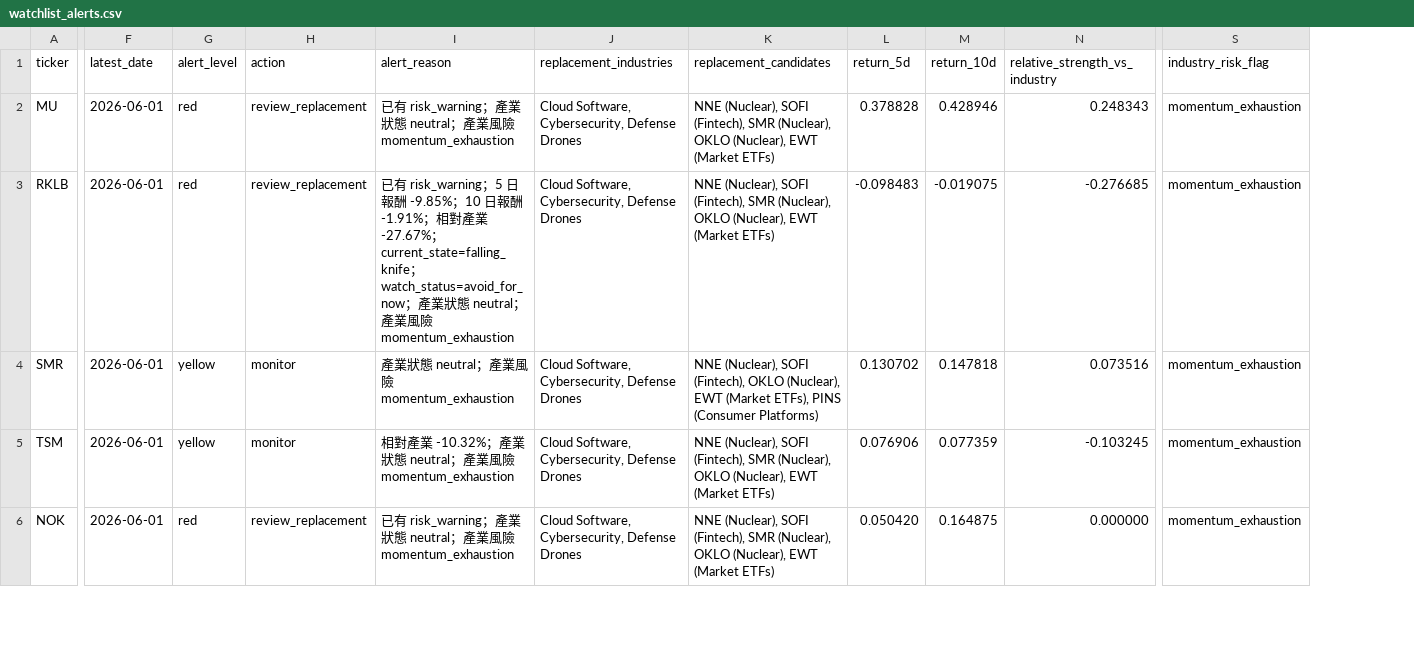
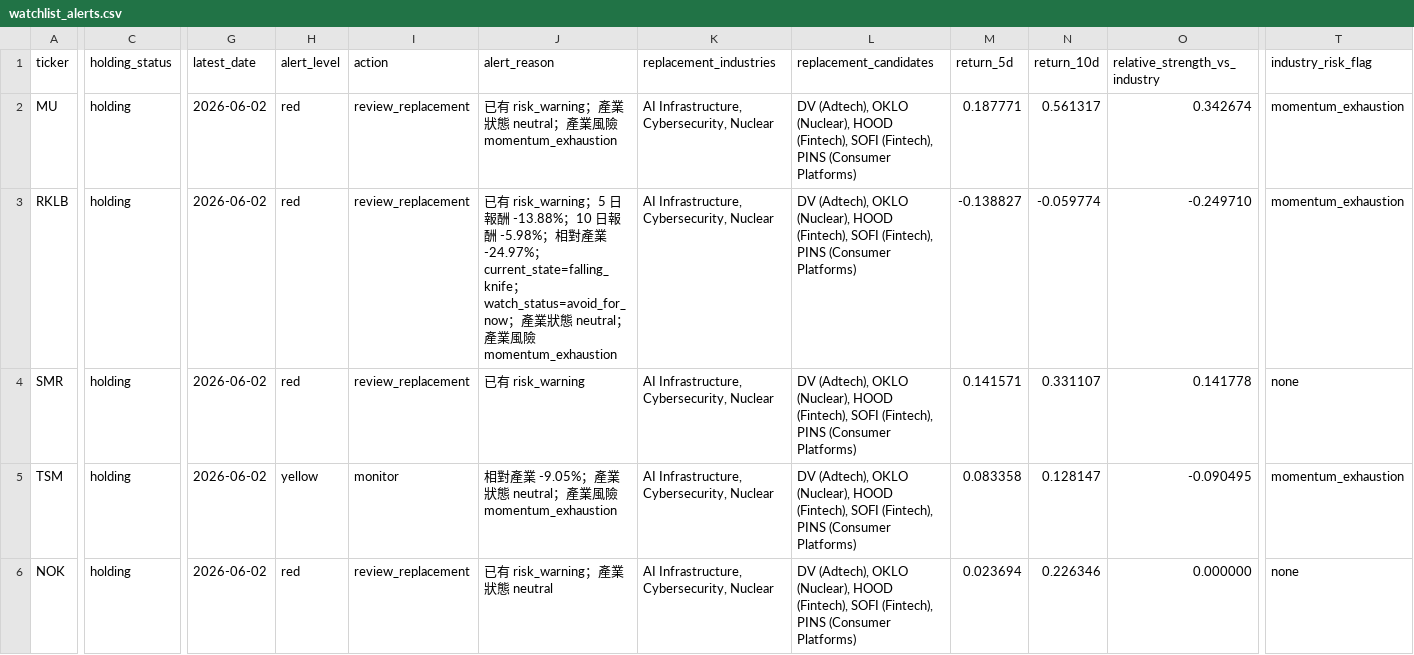
Before and after one commit to Dokal5/market-regime-monitor, a CSV file: outputs/watchlist_alerts.csv, drawn as a sheet; only a part is shown, gaps mark what is left out; addresses are those after the commit; the diff covers the shown part only; the diff names each change by its address in the sheet, - before the commit and + after, or states it on an @@ line.

```diff
--- a/outputs/watchlist_alerts.csv
+++ b/outputs/watchlist_alerts.csv
+column C (holding_status), rows 2-6: all holding
-G2:G6 (latest_date): 2026-06-01
+G2:G6 (latest_date): 2026-06-02
-K2:K6 (replacement_industries): Cloud Software, Cybersecurity, Defense Drones
+K2:K6 (replacement_industries): AI Infrastructure, Cybersecurity, Nuclear
-L2:L3 (replacement_candidates): NNE (Nuclear), SOFI (Fintech), SMR (Nuclear), OKLO (Nuclear), EWT (Market ETFs)
+L2:L3 (replacement_candidates): DV (Adtech), OKLO (Nuclear), HOOD (Fintech), SOFI (Fintech), PINS (Consumer Platforms)
-M2 (return_5d): 0.378828
+M2 (return_5d): 0.187771
-N2 (return_10d): 0.428946
+N2 (return_10d): 0.561317
-O2 (relative_strength_vs_industry): 0.248343
+O2 (relative_strength_vs_industry): 0.342674
-J3 (alert_reason): …酬 -9.85%；10 日報酬 -1.91%；相對產業 -27.67%；current_state=falling_knife…
+J3 (alert_reason): …酬 -13.88%；10 日報酬 -5.98%；相對產業 -24.97%；current_state=falling_knife…
-M3 (return_5d): -0.098483
+M3 (return_5d): -0.138827
-N3 (return_10d): -0.019075
+N3 (return_10d): -0.059774
-O3 (relative_strength_vs_industry): -0.276685
+O3 (relative_strength_vs_industry): -0.249710
-H4 (alert_level): yellow
+H4 (alert_level): red
-I4 (action): monitor
+I4 (action): review_replacement
-J4 (alert_reason): 產業狀態 neutral；產業風險 momentum_exhaustion
+J4 (alert_reason): 已有 risk_warning
-L4 (replacement_candidates): NNE (Nuclear), SOFI (Fintech), OKLO (Nuclear), EWT (Market ETFs), PINS (Consumer…
+L4 (replacement_candidates): DV (Adtech), OKLO (Nuclear), HOOD (Fintech), SOFI (Fintech), PINS (Consumer…
-M4 (return_5d): 0.130702
+M4 (return_5d): 0.141571
-N4 (return_10d): 0.147818
+N4 (return_10d): 0.331107
-O4 (relative_strength_vs_industry): 0.073516
+O4 (relative_strength_vs_industry): 0.141778
-T4 (industry_risk_flag): momentum_exhaustion
+T4 (industry_risk_flag): none
-J5 (alert_reason): …對產業 -10.32%；產業狀…
+J5 (alert_reason): …對產業 -9.05%；產業狀…
-L5:L6 (replacement_candidates): NNE (Nuclear), SOFI (Fintech), SMR (Nuclear), OKLO (Nuclear), EWT (Market ETFs)
+L5:L6 (replacement_candidates): DV (Adtech), OKLO (Nuclear), HOOD (Fintech), SOFI (Fintech), PINS (Consumer Platforms)
-M5 (return_5d): 0.076906
+M5 (return_5d): 0.083358
-N5 (return_10d): 0.077359
+N5 (return_10d): 0.128147
-O5 (relative_strength_vs_industry): -0.103245
+O5 (relative_strength_vs_industry): -0.090495
-J6 (alert_reason): 已有 risk_warning；產業狀態 neutral；產業風險 momentum_exhaustion
+J6 (alert_reason): 已有 risk_warning；產業狀態 neutral
-M6 (return_5d): 0.050420
+M6 (return_5d): 0.023694
-N6 (return_10d): 0.164875
+N6 (return_10d): 0.226346
-T6 (industry_risk_flag): momentum_exhaustion
+T6 (industry_risk_flag): none
```
Also changed, not shown: 41 edited cells elsewhere in this file, outputs/data_quality.csv, outputs/history/2026-06-02/industry_momentum.csv, 15 other files.
